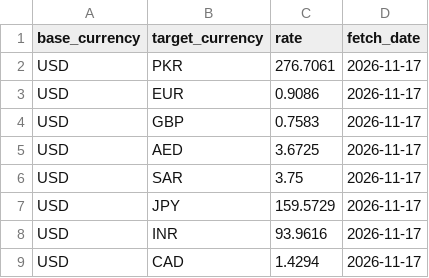
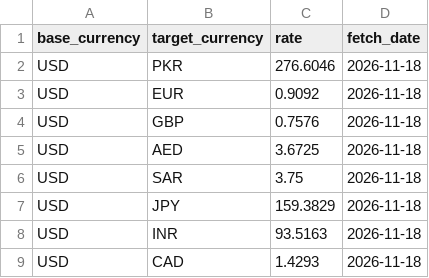
Before and after one commit to alizain126/API_pipeline, a CSV file: data/latest_rates.csv, drawn as a sheet.

```diff
--- a/data/latest_rates.csv
+++ b/data/latest_rates.csv
@@ -1,9 +1,9 @@
 base_currency,target_currency,rate,fetch_date
-USD,PKR,276.7061,2026-11-17
-USD,EUR,0.9086,2026-11-17
-USD,GBP,0.7583,2026-11-17
-USD,AED,3.6725,2026-11-17
-USD,SAR,3.75,2026-11-17
-USD,JPY,159.5729,2026-11-17
-USD,INR,93.9616,2026-11-17
-USD,CAD,1.4294,2026-11-17
+USD,PKR,276.6046,2026-11-18
+USD,EUR,0.9092,2026-11-18
+USD,GBP,0.7576,2026-11-18
+USD,AED,3.6725,2026-11-18
+USD,SAR,3.75,2026-11-18
+USD,JPY,159.3829,2026-11-18
+USD,INR,93.5163,2026-11-18
+USD,CAD,1.4293,2026-11-18
```
